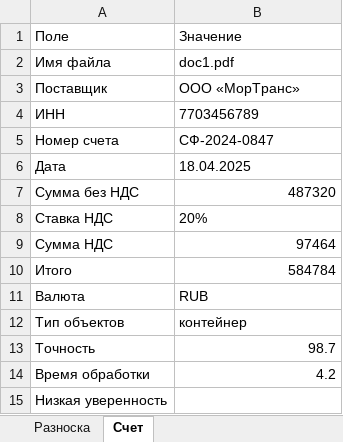
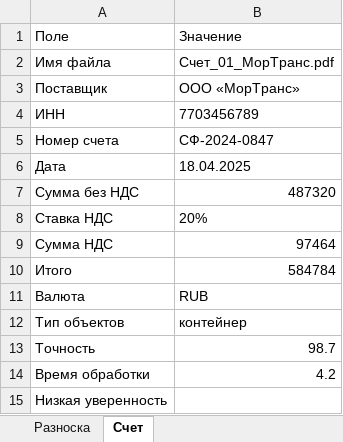
Before and after one commit to FedyaElena/docpotok_interface, an Excel workbook: data/source/doc1.xlsx, sheet Счет, drawn as a sheet; values as stored, in another font and other column widths than the file's, no borders; the diff names each change by its address in the sheet, - before the commit and + after, or states it on an @@ line.

```diff
--- a/data/source/doc1.xlsx (sheet Счет)
+++ b/data/source/doc1.xlsx (sheet Счет)
-B2: doc1.pdf
+B2: Счет_01_МорТранс.pdf
```
Also changed, not shown: data/source/doc10.xlsx, data/source/doc11.xlsx, 31 other files.
